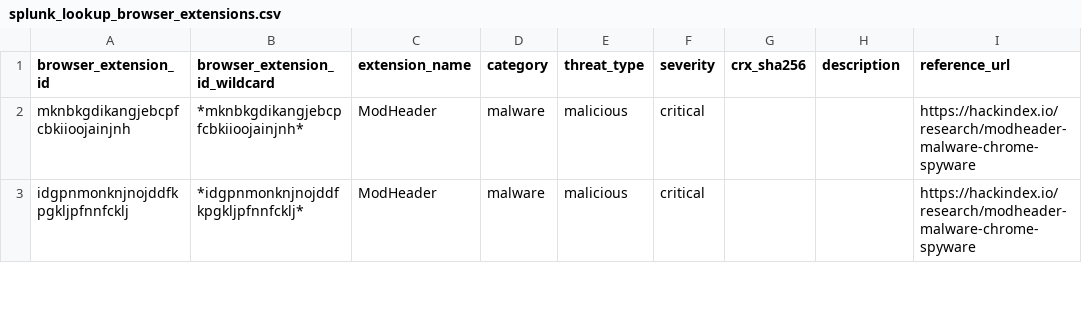
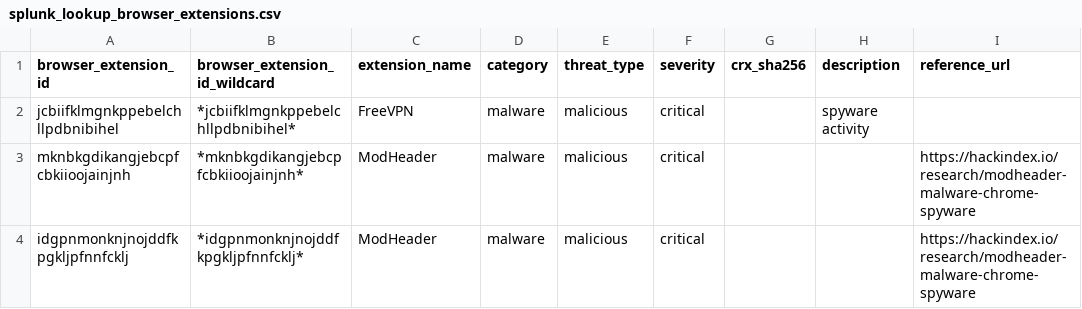
Before and after one commit to ExtSentry/ExtSentry.github.io, a CSV file: feeds/splunk_lookup_browser_extensions.csv, drawn as a sheet; only a part is shown.

```diff
--- a/feeds/splunk_lookup_browser_extensions.csv
+++ b/feeds/splunk_lookup_browser_extensions.csv
@@ -1,2 +1,3 @@
 browser_extension_id,browser_extension_id_wildcard,extension_name,category,threat_type,severity,crx_sha256,description,reference_url
+jcbiifklmgnkppebelchllpdbnibihel,*jcbiifklmgnkppebelchllpdbnibihel*,FreeVPN,malware,malicious,critical,,spyware activity,
 mknbkgdikangjebcpfcbkiioojainjnh,*mknbkgdikangjebcpfcbkiioojainjnh*,ModHeader,malware,malicious,critical,,,https://hackindex.io/research/modheader-malware-chrome-spyware
```
Also changed, not shown: browser_extensions_list.csv, feeds/extsentry_ioc_feed.csv, 15 other files.
